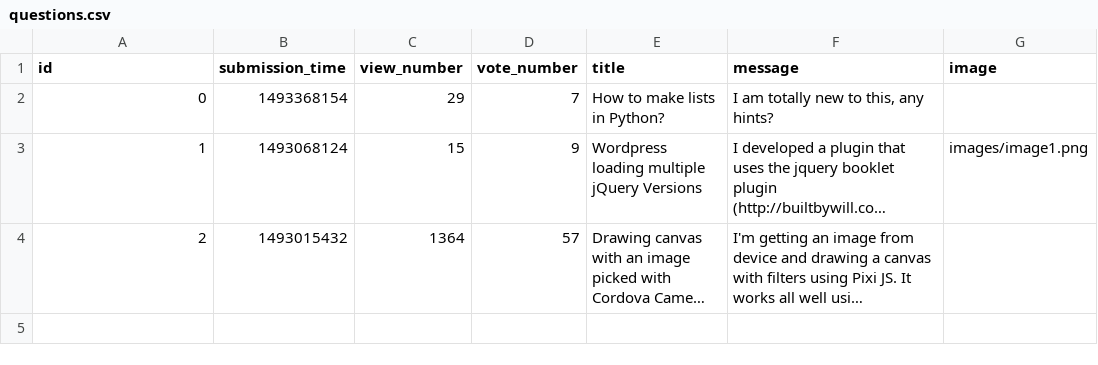
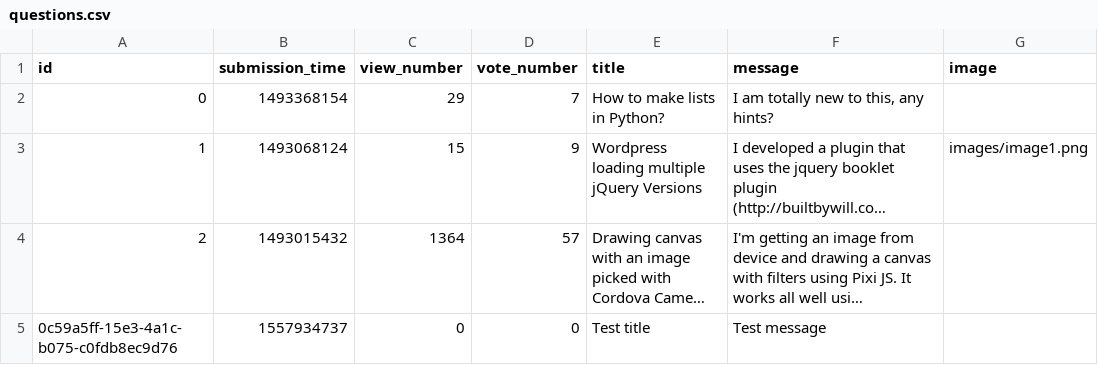
Before and after one commit to VerhoczkiMarton/ask-mate-python, a CSV file: questions.csv, drawn as a sheet; long unchanged cells end in …; the diff names each change by its address in the sheet, - before the commit and + after, or states it on an @@ line.

```diff
--- a/questions.csv
+++ b/questions.csv
+row 5: 0c59a5ff-15e3-4a1c-b075-c0fdb8ec9d76 | 1557934737 | 0 | 0 | Test title | Test message
```
Also changed, not shown: 2 other files.
